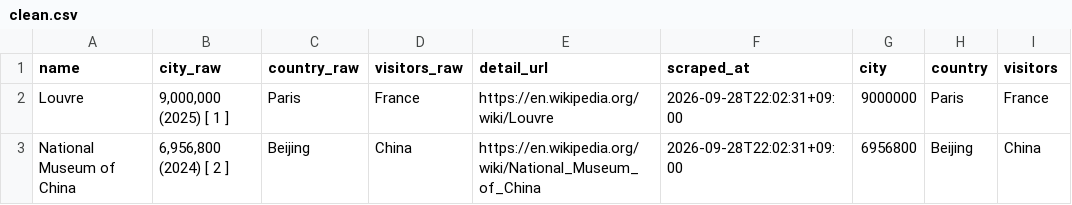
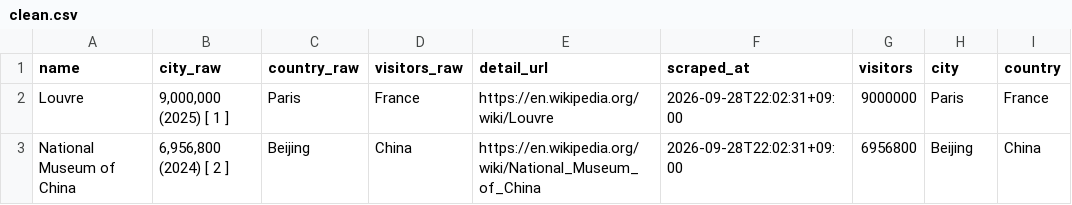
Before and after one commit to jay188429/mini3-project-now, a CSV file: data/clean.csv, drawn as a sheet; only a part is shown.

```diff
--- a/data/clean.csv
+++ b/data/clean.csv
@@ -1,2 +1,2 @@
-name,city_raw,country_raw,visitors_raw,detail_url,scraped_at,city,country,visitors
+name,city_raw,country_raw,visitors_raw,detail_url,scraped_at,visitors,city,country
 Louvre,"9,000,000 (2025) [ 1 ]",Paris,France,https://en.wikipedia.org/wiki/Louvre,2026-09-28T22:02:31+09:00,9000000,Paris,France
```
Also changed, not shown: 10 other files.
